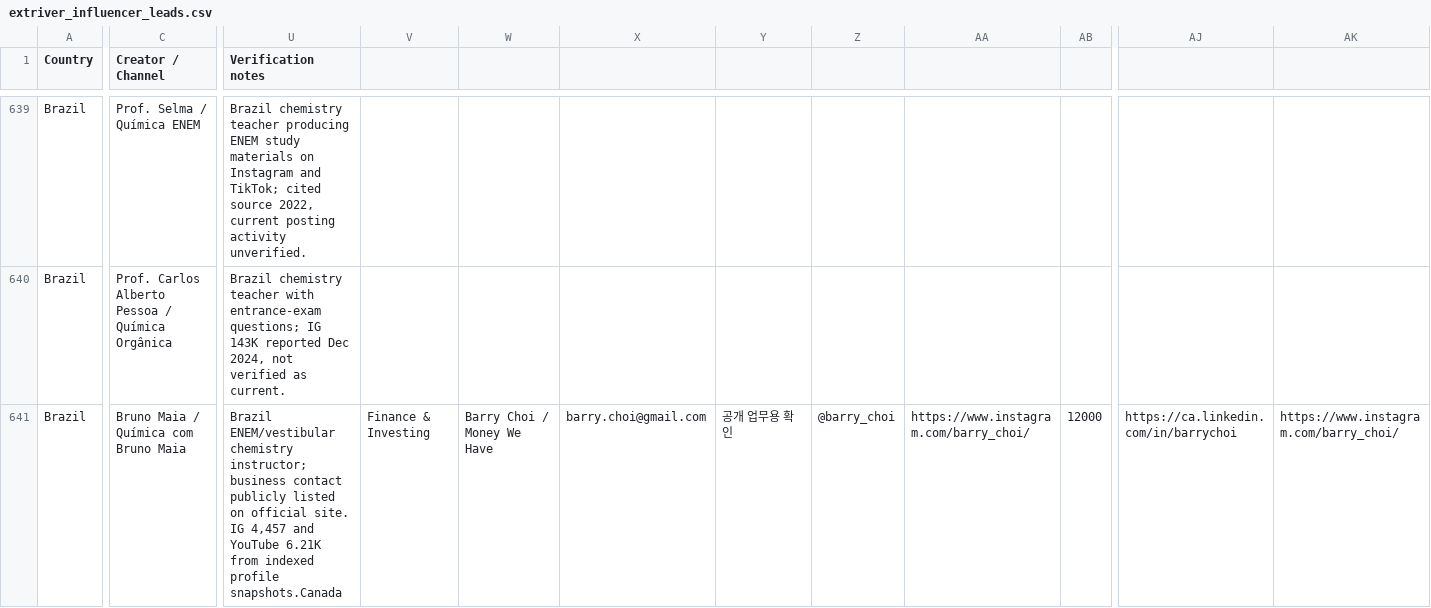
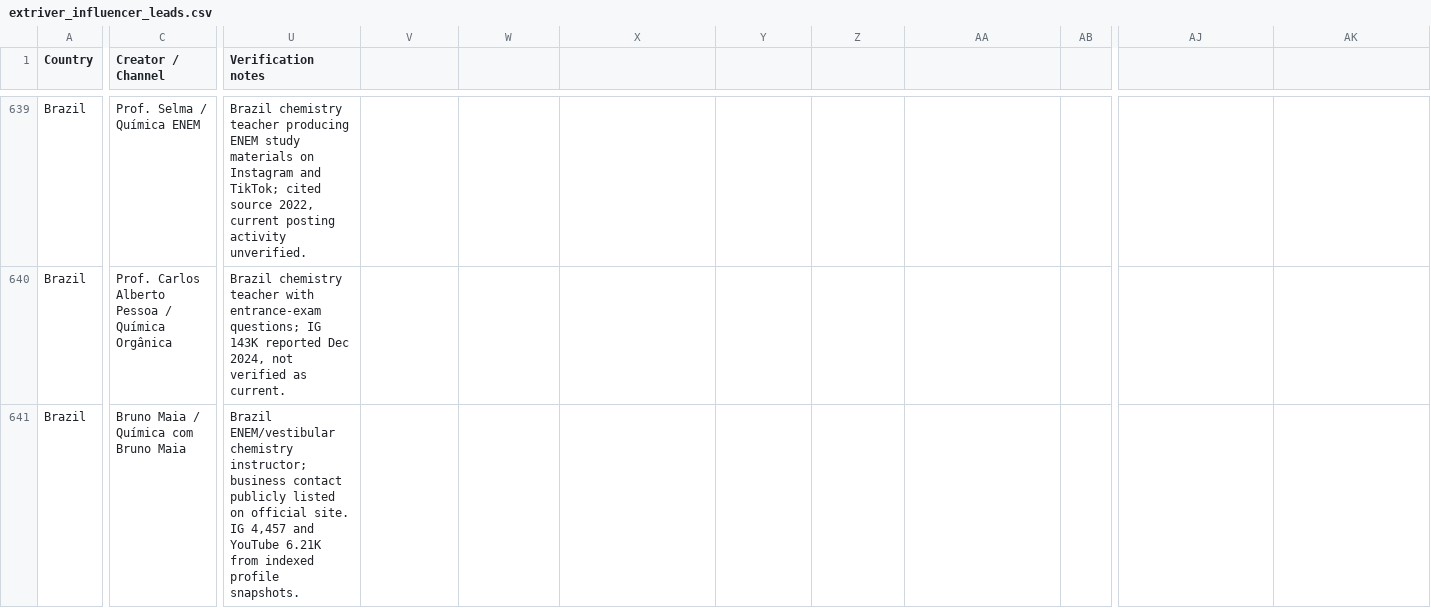
Before and after one commit to HyeonbinJung/Extriver-Onboarding, a CSV file: data/extriver_influencer_leads.csv, drawn as a sheet; only a part is shown, gaps mark what is left out; the diff covers the shown part only; the diff names each change by its address in the sheet, - before the commit and + after, or states it on an @@ line.

Commit message:
Repair and complete 660-lead CSV, preserve all 640 historical rows and 20 new verified leads

```diff
--- a/data/extriver_influencer_leads.csv
+++ b/data/extriver_influencer_leads.csv
-U641 (Verification notes): …indexed profile snapshots.Canada
+U641 (Verification notes): …indexed profile snapshots.
-V641: Finance & Investing
+V641: (empty)
-W641: Barry Choi / Money We Have
+W641: (empty)
-X641: barry.choi@gmail.com
+X641: (empty)
-Y641: 공개 업무용 확인
+Y641: (empty)
-Z641: @barry_choi
+Z641: (empty)
-AA641: https://www.instagram.com/barry_choi/
+AA641: (empty)
-AB641: 12000
+AB641: (empty)
-AJ641: https://ca.linkedin.com/in/barrychoi
+AJ641: (empty)
-AK641: https://www.instagram.com/barry_choi/
+AK641: (empty)
```
Also changed, not shown: 1 added row and 4 edited cells elsewhere in this file.
